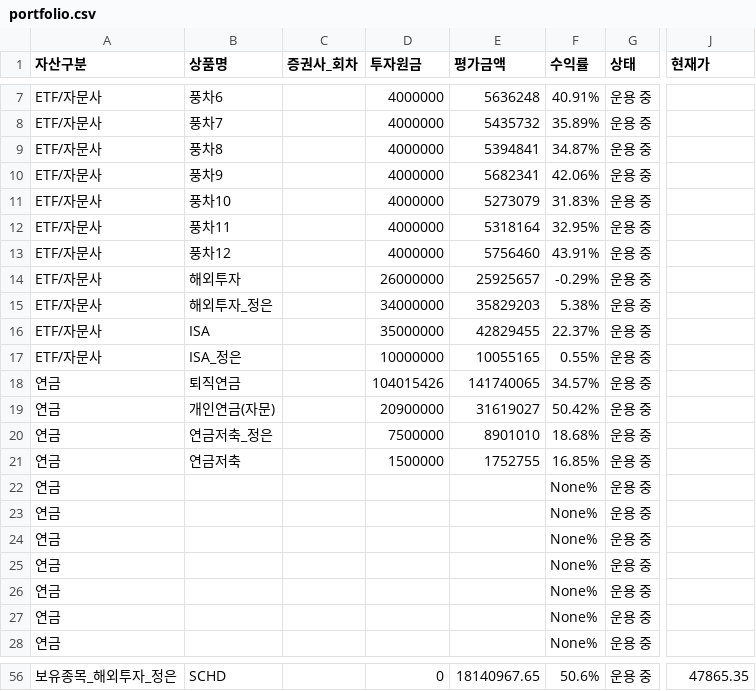
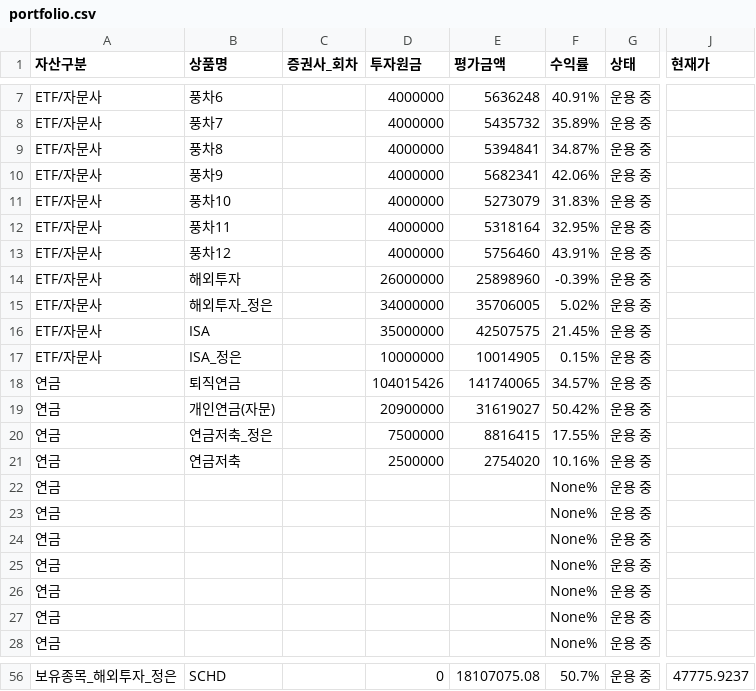
Before and after one commit to loje0611/investment-dashboard, a CSV file: src/data/portfolio.csv, drawn as a sheet; only a part is shown, gaps mark what is left out; the diff covers the shown part only; the diff names each change by its address in the sheet, - before the commit and + after, or states it on an @@ line.

```diff
--- a/src/data/portfolio.csv
+++ b/src/data/portfolio.csv
-E14 (평가금액): 25925657
+E14 (평가금액): 25898960
-F14 (수익률): -0.29%
+F14 (수익률): -0.39%
-E15 (평가금액): 35829203
+E15 (평가금액): 35706005
-F15 (수익률): 5.38%
+F15 (수익률): 5.02%
-E16 (평가금액): 42829455
+E16 (평가금액): 42507575
-F16 (수익률): 22.37%
+F16 (수익률): 21.45%
-E17 (평가금액): 10055165
+E17 (평가금액): 10014905
-F17 (수익률): 0.55%
+F17 (수익률): 0.15%
-E20 (평가금액): 8901010
+E20 (평가금액): 8816415
-F20 (수익률): 18.68%
+F20 (수익률): 17.55%
-D21 (투자원금): 1500000
+D21 (투자원금): 2500000
-E21 (평가금액): 1752755
+E21 (평가금액): 2754020
-F21 (수익률): 16.85%
+F21 (수익률): 10.16%
-E56 (평가금액): 18140967.65
+E56 (평가금액): 18107075.08
-F56 (수익률): 50.6%
+F56 (수익률): 50.7%
-J56 (현재가): 47865.35
+J56 (현재가): 47775.9237
```
Also changed, not shown: 62 edited cells elsewhere in this file, 1 other file.
